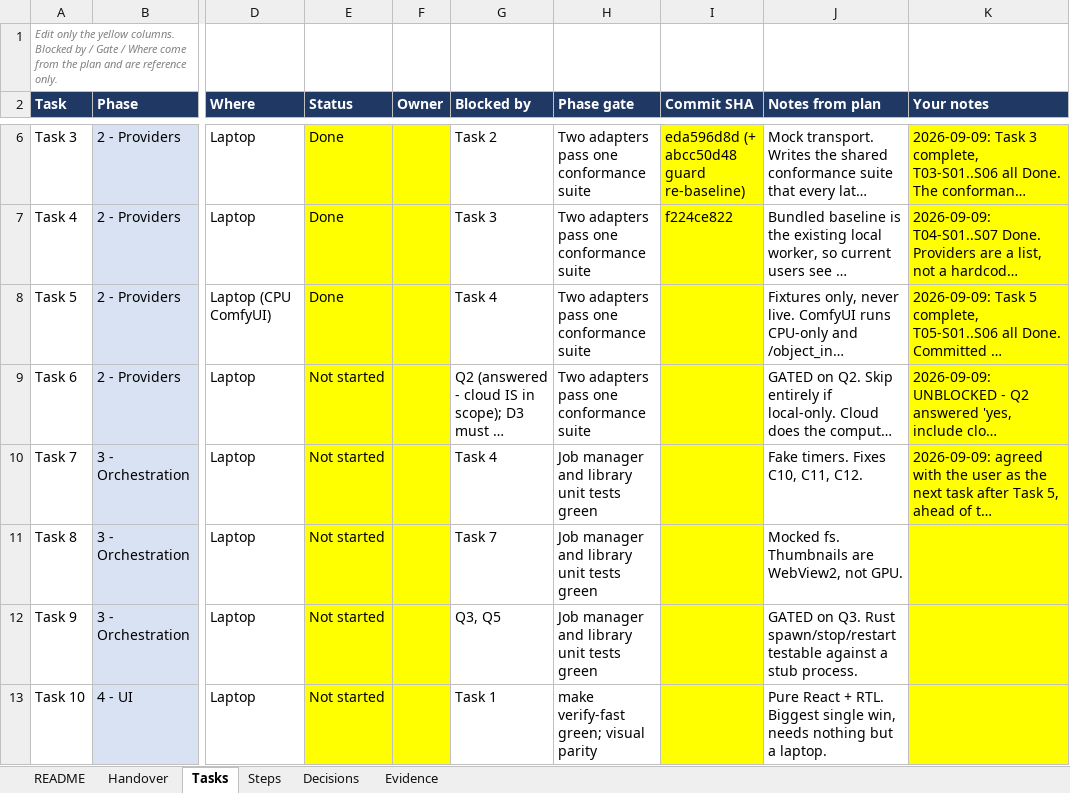
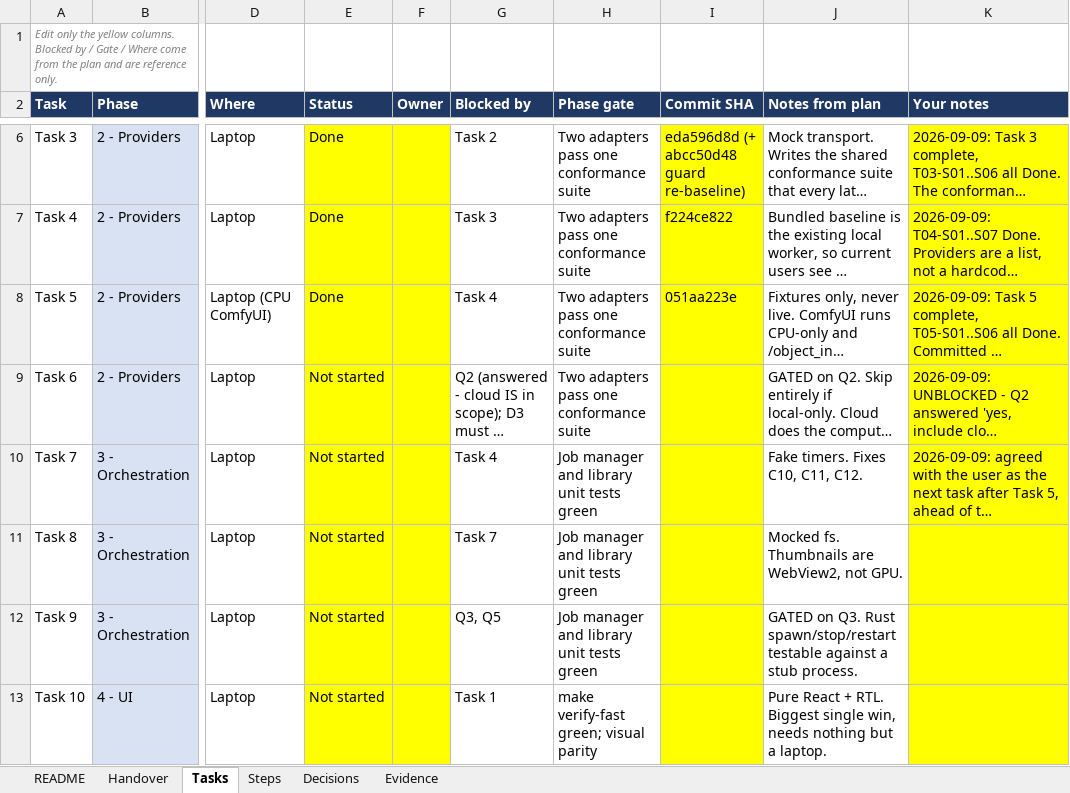
Before and after one commit to walladanger/Atomic-Chat, an Excel workbook: docs/superpowers/plans/2026-09-08-model-agnostic-atomic-media-platform-tracker.xlsx, sheet Tasks, drawn as a sheet; only a part is shown, gaps mark what is left out; long unchanged cells end in …; values as stored, in another font and other column widths than the file's, no borders; the diff names each change by its address in the sheet, - before the commit and + after, or states it on an @@ line.

```diff
--- a/docs/superpowers/plans/2026-09-08-model-agnostic-atomic-media-platform-tracker.xlsx (sheet Tasks)
+++ b/docs/superpowers/plans/2026-09-08-model-agnostic-atomic-media-platform-tracker.xlsx (sheet Tasks)
-I8 (Commit SHA): (empty)
+I8 (Commit SHA): 051aa223e
```
Also changed, not shown: sheet Handover.
